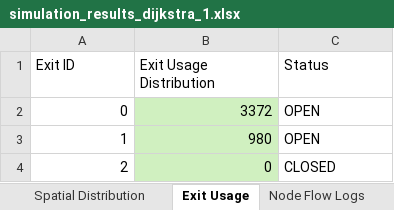
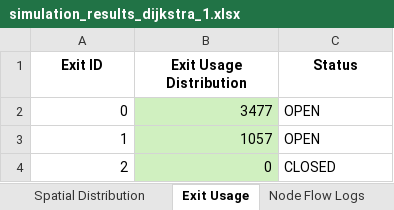
Before and after one commit to DogoeDude/Thesis_Simulation_Dijsktra, an Excel workbook: Dijkstra_SafeZones/simulation_results_dijkstra_1.xlsx, sheet Exit Usage, drawn as a sheet; values as stored, in another font and other column widths than the file's, no borders; the diff names each change by its address in the sheet, - before the commit and + after, or states it on an @@ line.

```diff
--- a/Dijkstra_SafeZones/simulation_results_dijkstra_1.xlsx (sheet Exit Usage)
+++ b/Dijkstra_SafeZones/simulation_results_dijkstra_1.xlsx (sheet Exit Usage)
@@ A1:C1 bold: off → on, alignment: left → center @@
-B2 (Exit Usage Distribution): 3372
+B2 (Exit Usage Distribution): 3477
-B3 (Exit Usage Distribution): 980
+B3 (Exit Usage Distribution): 1057
```
Also changed, not shown: sheet Node Flow Logs, sheet Time Metrics, sheet Spatial Distribution, sheet Summary, 20 other files.
